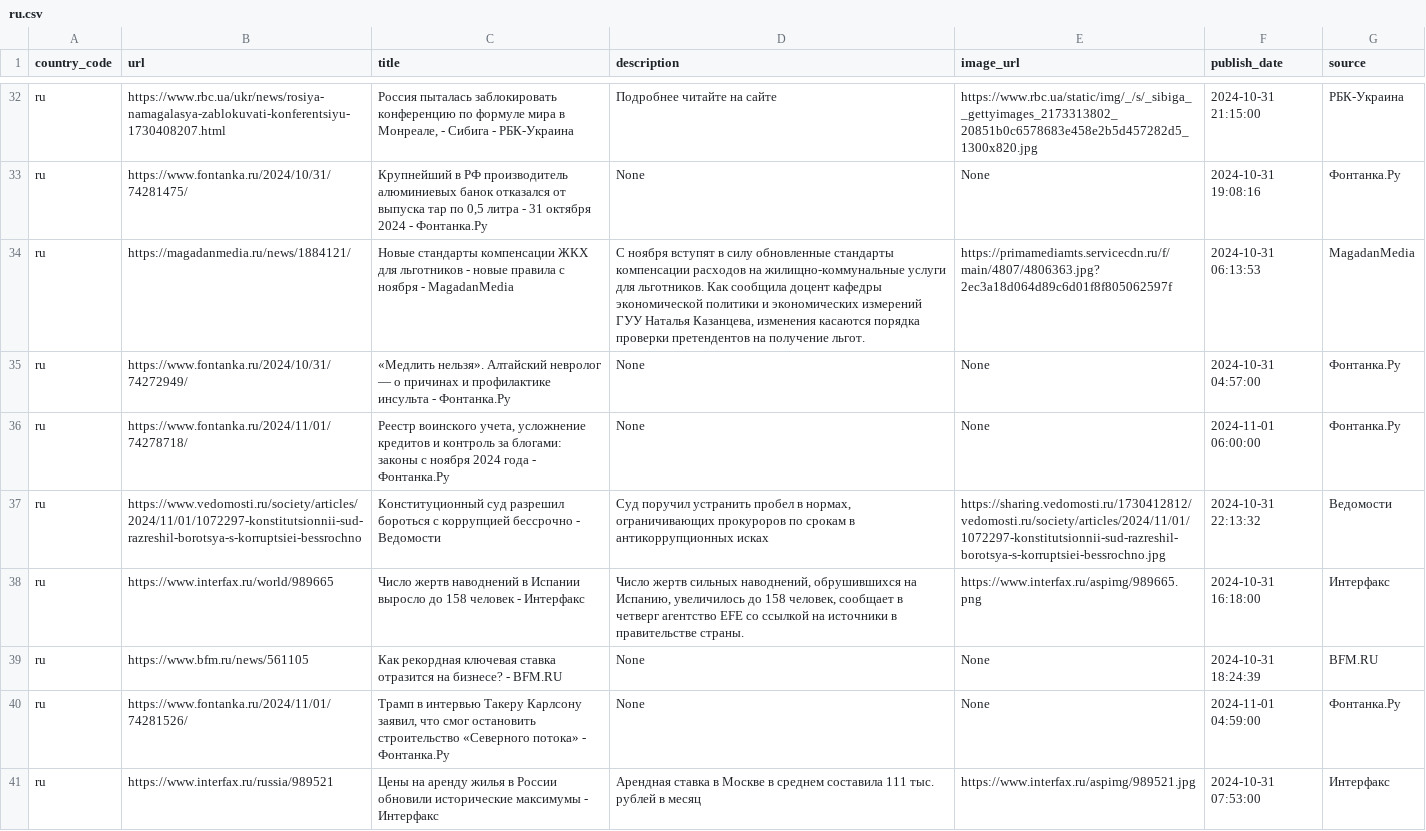
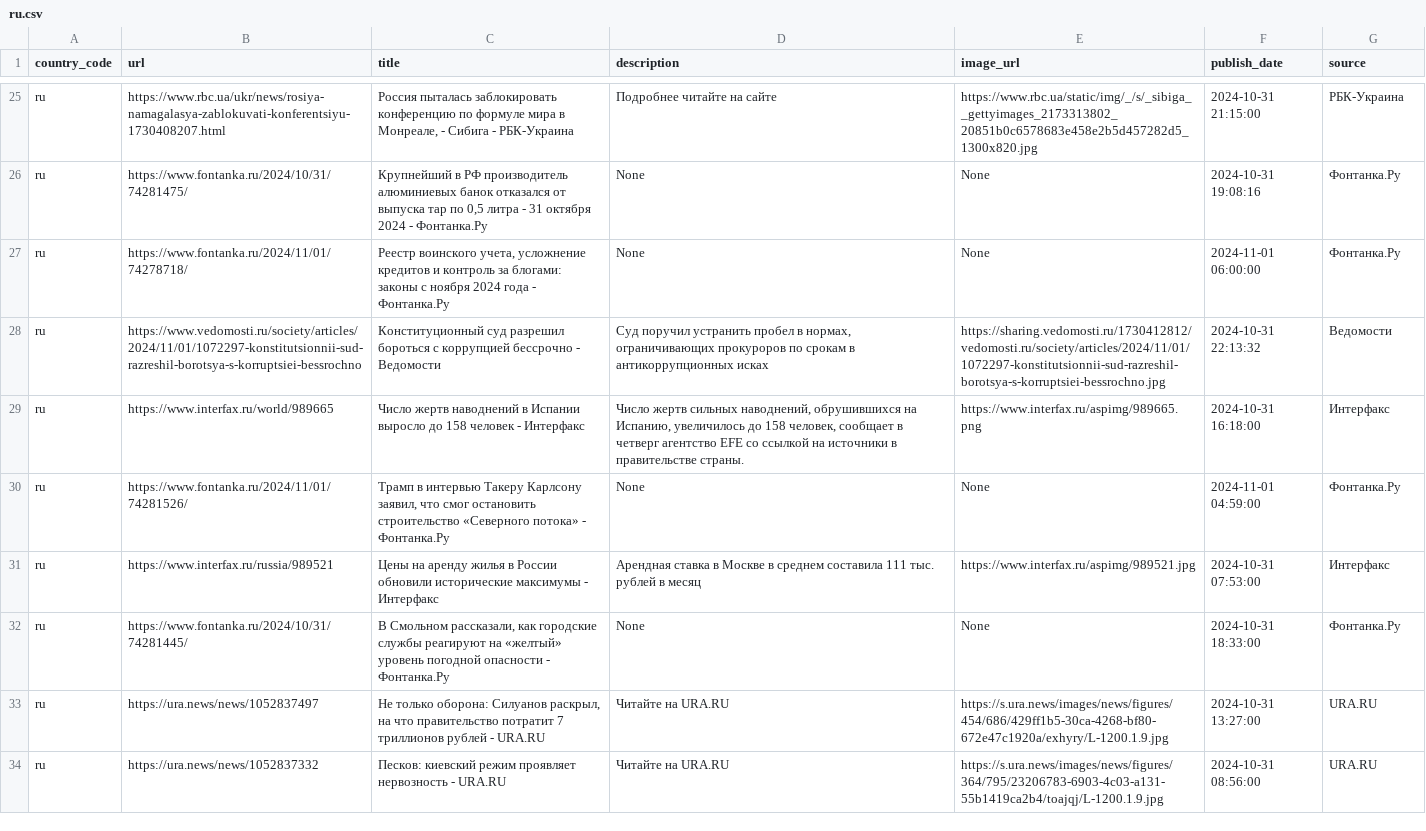
Before and after one commit to world-headlines/world-headlines.github.io, a CSV file: data/ru.csv, drawn as a sheet; only a part is shown, gaps mark what is left out; the shorter side is filled out with more unchanged rows; removed rows and columns are numbered as before the commit, all else as after; the diff covers the shown part only; the diff names each change by its address in the sheet, - before the commit and + after, or states it on an @@ line.

```diff
--- a/data/ru.csv
+++ b/data/ru.csv
-row 34: ru | https://magadanmedia.ru/news/1884121/ | Новые стандарты компенсации ЖКХ для льготников - новые правила с ноября - MagadanMedia | С ноября вступят в силу обновленные стандарты компенсации расходов на жилищно-коммунальные услуги для льготников. Как сообщила доцент кафедры экономической политики и экономических измерений ГУУ Наталья Казанцева, изменения касаются порядка проверки претендентов на получение льгот. | https://primamediamts.servicecdn.ru/f/main/4807/4806363.jpg?2ec3a18d064d89c6d01f8f805062597f | 2024-10-31 06:13:53 | MagadanMedia
-row 35: ru | https://www.fontanka.ru/2024/10/31/74272949/ | «Медлить нельзя». Алтайский невролог — о причинах и профилактике инсульта - Фонтанка.Ру | None | None | 2024-10-31 04:57:00 | Фонтанка.Ру
-row 39: ru | https://www.bfm.ru/news/561105 | Как рекордная ключевая ставка отразится на бизнесе? - BFM.RU | None | None | 2024-10-31 18:24:39 | BFM.RU
```
Also changed, not shown: 12 added rows, 9 removed rows and 2 edited cells elsewhere in this file, data/fr.csv, data/il.csv, 12 other files.
